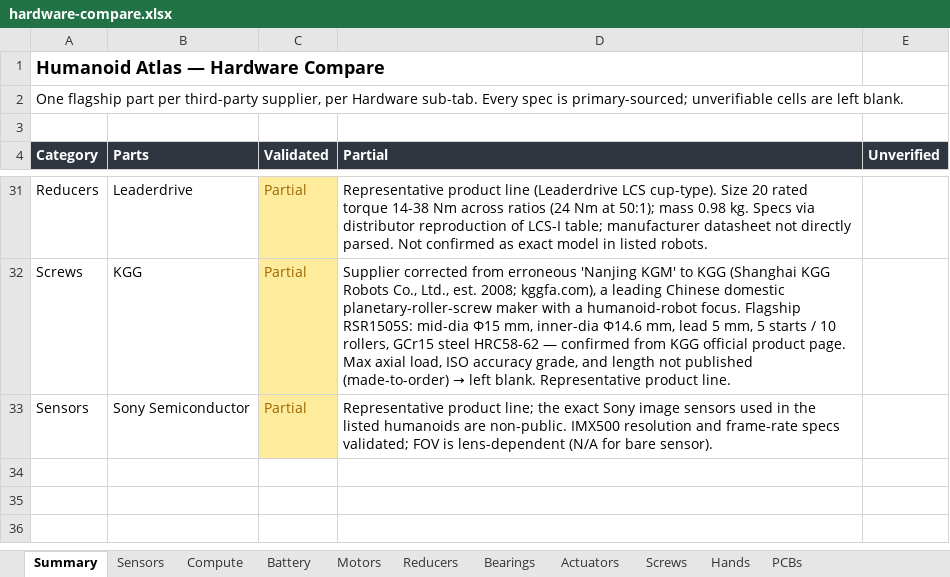
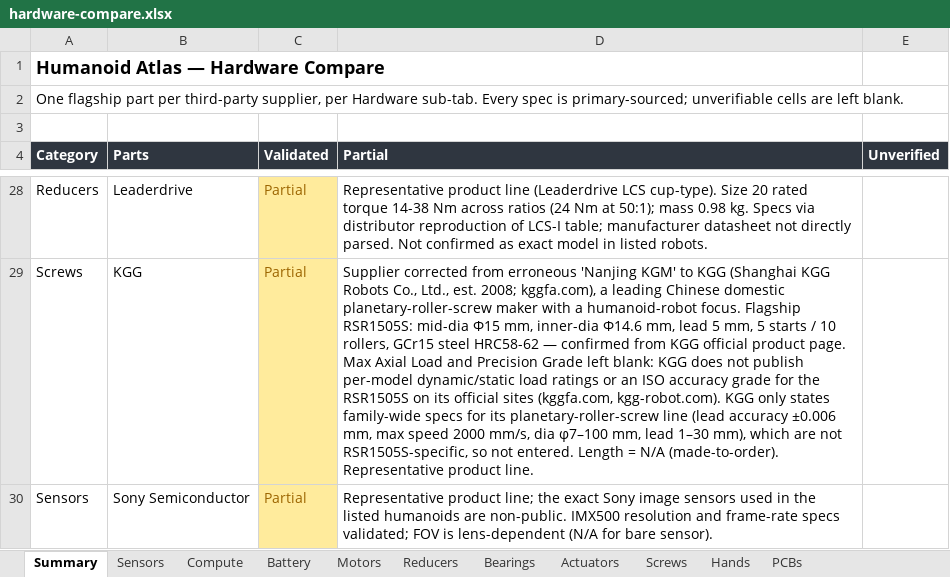
Before and after one commit to kingjulio8238/humanoid-atlas, an Excel workbook: data-exports/hardware-compare/hardware-compare.xlsx, sheet Summary, drawn as a sheet; only a part is shown, gaps mark what is left out; values as stored, in another font and other column widths than the file's, no borders; addresses are those after the commit; the diff covers the shown part only; the diff names each change by its address in the sheet, - before the commit and + after, or states it on an @@ line.

```diff
--- a/data-exports/hardware-compare/hardware-compare.xlsx (sheet Summary)
+++ b/data-exports/hardware-compare/hardware-compare.xlsx (sheet Summary)
@@ D29 (Partial): …page. Max axial load, ISO accuracy grade, and length not published (made-to-order) → left blank. Representative product… → …page. Max Axial Load and Precision Grade left blank: KGG does not publish per-model dynamic/static load ratings or an ISO accuracy grade for the RSR1505S on its official sites (kggfa.com, kgg-robot.com). KGG only states family-wide specs for its planetary-roller-screw line (lead accuracy ±0.006 mm, max speed 2000 mm/s, dia φ7–100 mm, lead 1–30 mm), which are not RSR1505S-specific, so not entered. Length = N/A (made-to-order). Representative product… @@
```
Also changed, not shown: 1 added row, 4 removed rows, 21 edited cells and cell formats elsewhere in this sheet, sheet Motors, sheet Battery, sheet Compute, sheet Hands, sheet Actuators, sheet Screws, 1 more sheet, 8 other files.
